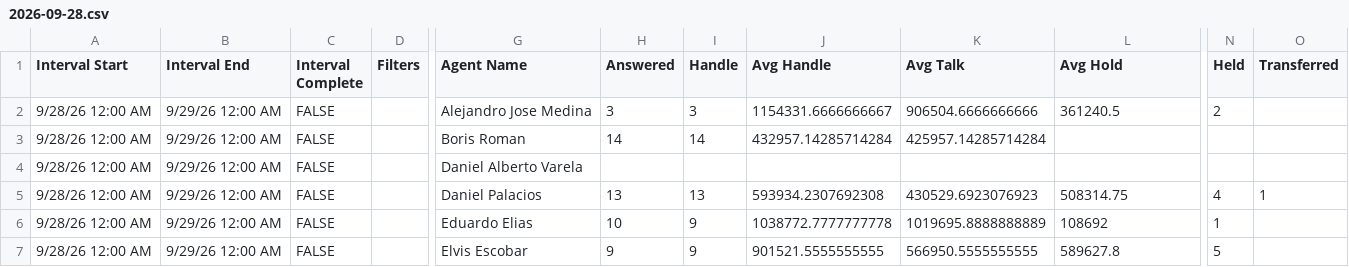
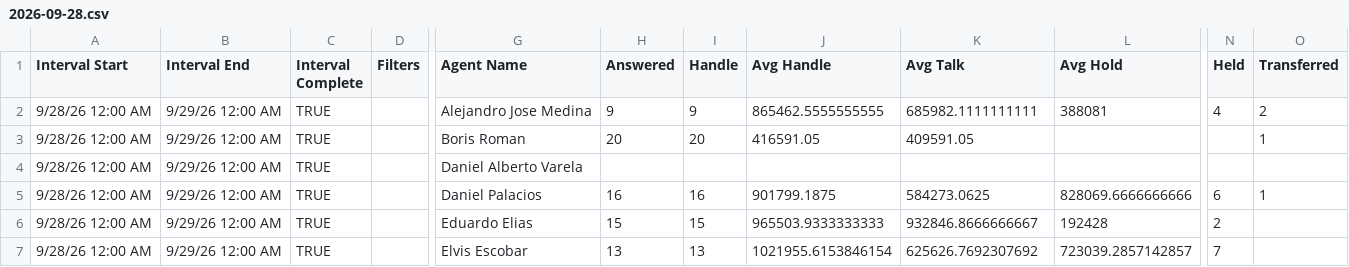
Before and after one commit to Gisikiru/genesys-aht-dashboard, a CSV file: data/2026/sep/2026-09-28.csv, drawn as a sheet; only a part is shown, gaps mark what is left out; the diff covers the shown part only; the diff names each change by its address in the sheet, - before the commit and + after, or states it on an @@ line.

Commit message:
Update aht sep 28

```diff
--- a/data/2026/sep/2026-09-28.csv
+++ b/data/2026/sep/2026-09-28.csv
-C2:C7 (Interval Complete): FALSE
+C2:C7 (Interval Complete): TRUE
-H2 (Answered): 3
+H2 (Answered): 9
-I2 (Handle): 3
+I2 (Handle): 9
-J2 (Avg Handle): 1154331.6666666667
+J2 (Avg Handle): 865462.5555555555
-K2 (Avg Talk): 906504.6666666666
+K2 (Avg Talk): 685982.1111111111
-L2 (Avg Hold): 361240.5
+L2 (Avg Hold): 388081
-N2 (Held): 2
+N2 (Held): 4
-O2 (Transferred): (empty)
+O2 (Transferred): 2
-H3 (Answered): 14
+H3 (Answered): 20
-I3 (Handle): 14
+I3 (Handle): 20
-J3 (Avg Handle): 432957.14285714284
+J3 (Avg Handle): 416591.05
-K3 (Avg Talk): 425957.14285714284
+K3 (Avg Talk): 409591.05
-O3 (Transferred): (empty)
+O3 (Transferred): 1
-H5 (Answered): 13
+H5 (Answered): 16
-I5 (Handle): 13
+I5 (Handle): 16
-J5 (Avg Handle): 593934.2307692308
+J5 (Avg Handle): 901799.1875
-K5 (Avg Talk): 430529.6923076923
+K5 (Avg Talk): 584273.0625
-L5 (Avg Hold): 508314.75
+L5 (Avg Hold): 828069.6666666666
-N5 (Held): 4
+N5 (Held): 6
-H6 (Answered): 10
+H6 (Answered): 15
-I6 (Handle): 9
+I6 (Handle): 15
-J6 (Avg Handle): 1038772.7777777778
+J6 (Avg Handle): 965503.9333333333
-K6 (Avg Talk): 1019695.8888888889
+K6 (Avg Talk): 932846.8666666667
-L6 (Avg Hold): 108692
+L6 (Avg Hold): 192428
-N6 (Held): 1
+N6 (Held): 2
-H7 (Answered): 9
+H7 (Answered): 13
-I7 (Handle): 9
+I7 (Handle): 13
-J7 (Avg Handle): 901521.5555555555
+J7 (Avg Handle): 1021955.6153846154
-K7 (Avg Talk): 566950.5555555555
+K7 (Avg Talk): 625626.7692307692
-L7 (Avg Hold): 589627.8
+L7 (Avg Hold): 723039.2857142857
-N7 (Held): 5
+N7 (Held): 7
```
Also changed, not shown: 53 edited cells elsewhere in this file.
